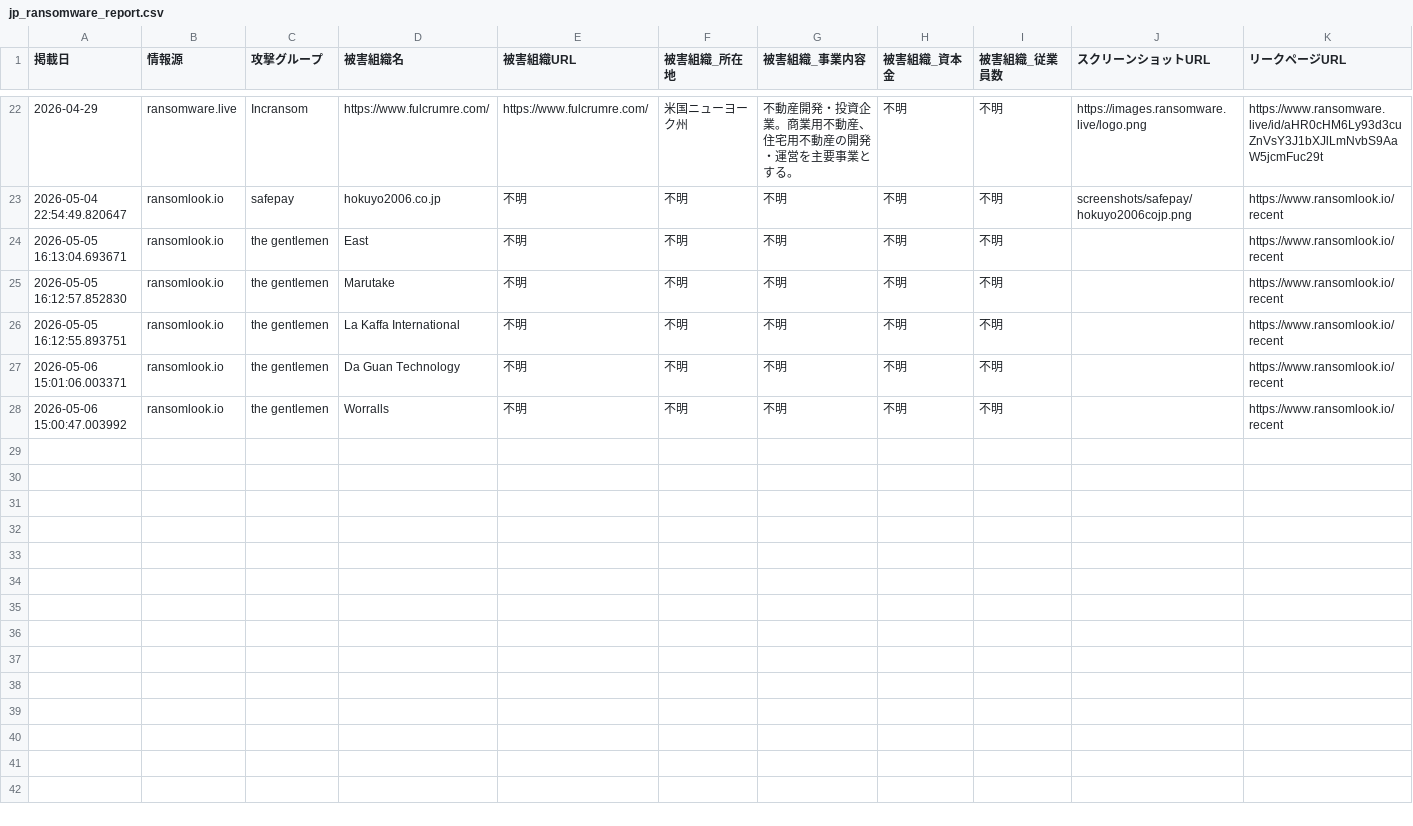
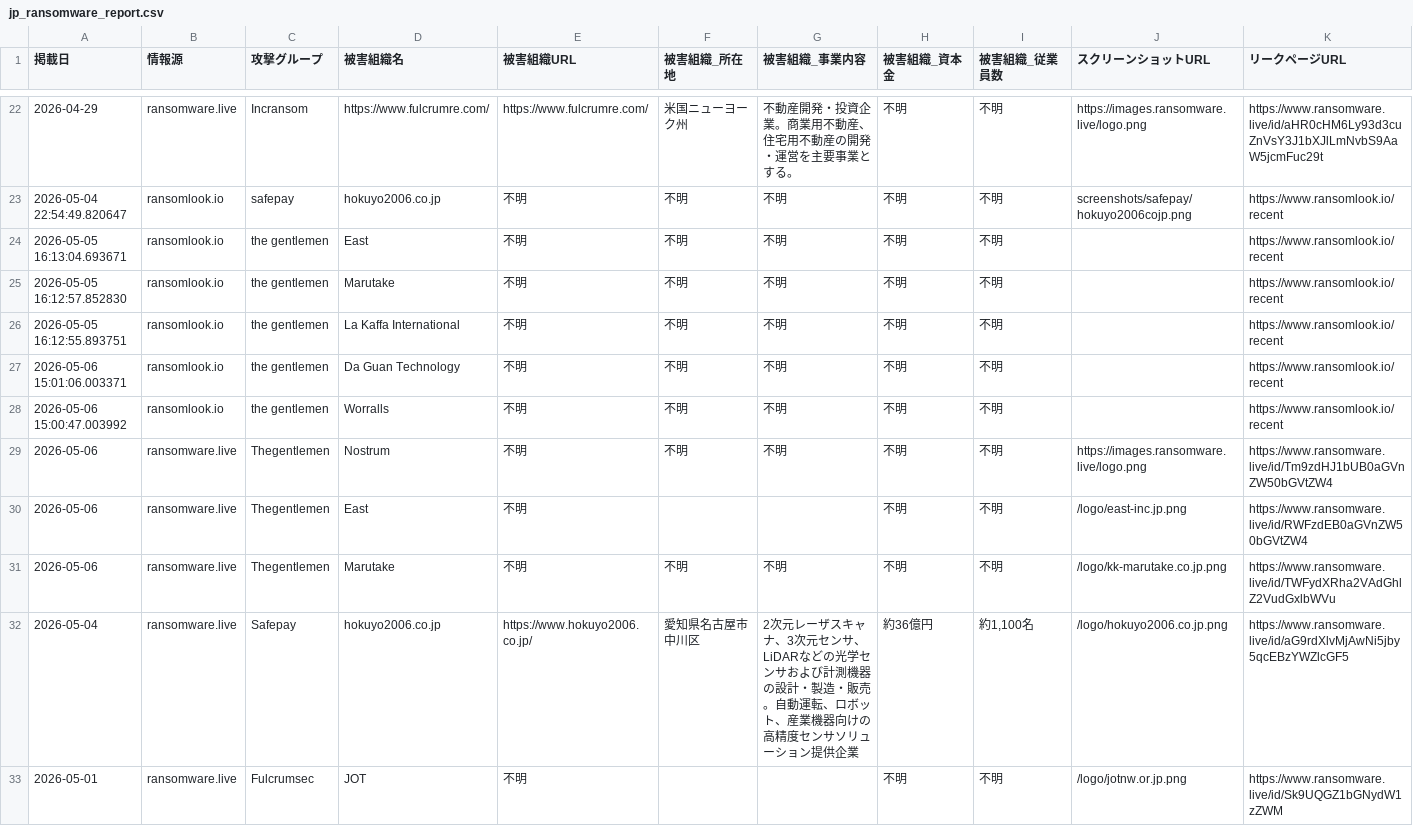
Before and after one commit to tomoaki12/tomoaki12.github.io, a CSV file: ransomware/jp_ransomware_report.csv, drawn as a sheet; only a part is shown, gaps mark what is left out; rows hold the shown columns only; the diff covers the shown part only; the diff names each change by its address in the sheet, - before the commit and + after, or states it on an @@ line.

```diff
--- a/ransomware/jp_ransomware_report.csv
+++ b/ransomware/jp_ransomware_report.csv
+row 29: 2026-05-06 | ransomware.live | Thegentlemen | Nostrum | 不明 | 不明 | 不明 | 不明 | 不明 | https://images.ransomware.live/logo.png | https://www.ransomware.live/id/Tm9zdHJ1bUB0aGVnZW50bGVtZW4
+row 30: 2026-05-06 | ransomware.live | Thegentlemen | East | 不明 |  |  | 不明 | 不明 | /logo/east-inc.jp.png | https://www.ransomware.live/id/RWFzdEB0aGVnZW50bGVtZW4
+row 31: 2026-05-06 | ransomware.live | Thegentlemen | Marutake | 不明 | 不明 | 不明 | 不明 | 不明 | /logo/kk-marutake.co.jp.png | https://www.ransomware.live/id/TWFydXRha2VAdGhlZ2VudGxlbWVu
+row 32: 2026-05-04 | ransomware.live | Safepay | hokuyo2006.co.jp | https://www.hokuyo2006.co.jp/ | 愛知県名古屋市中川区 | 2次元レーザスキャナ、3次元センサ、LiDARなどの光学センサおよび計測機器の設計・製造・販売。自動運転、ロボット、産業機器向けの高精度センサソリューション提供企業 | 約36億円 | 約1,100名 | /logo/hokuyo2006.co.jp.png | https://www.ransomware.live/id/aG9rdXlvMjAwNi5jby5qcEBzYWZlcGF5
+row 33: 2026-05-01 | ransomware.live | Fulcrumsec | JOT | 不明 |  |  | 不明 | 不明 | /logo/jotnw.or.jp.png | https://www.ransomware.live/id/Sk9UQGZ1bGNydW1zZWM
```
Also changed, not shown: 4 added rows elsewhere in this file, 2 other files.
